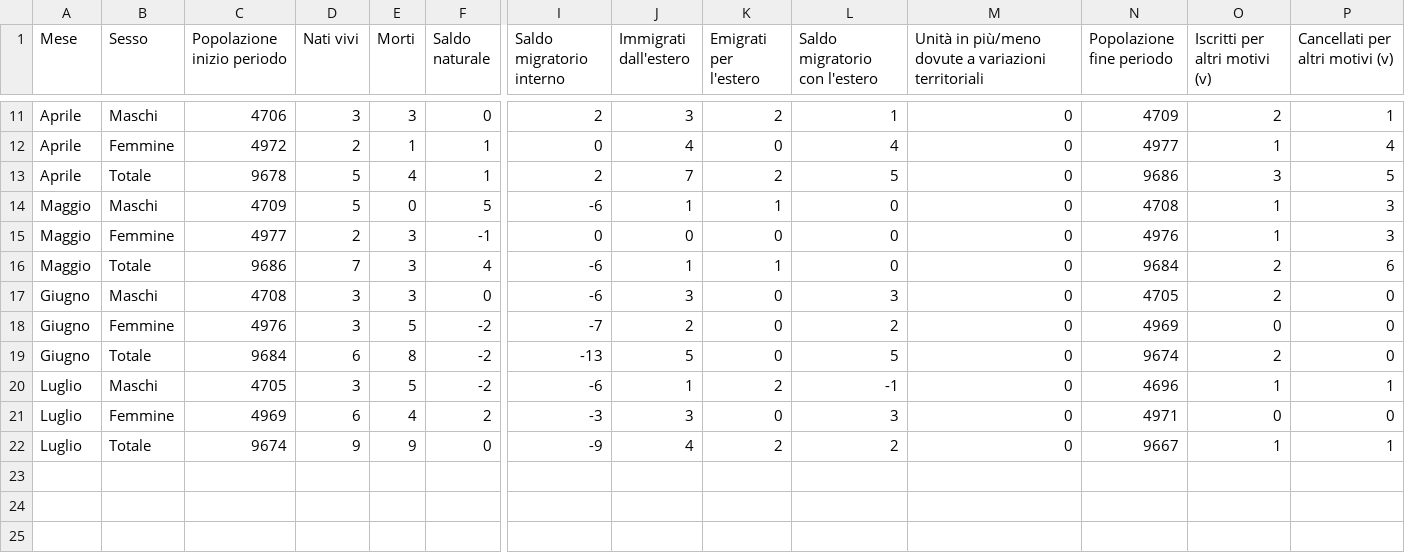
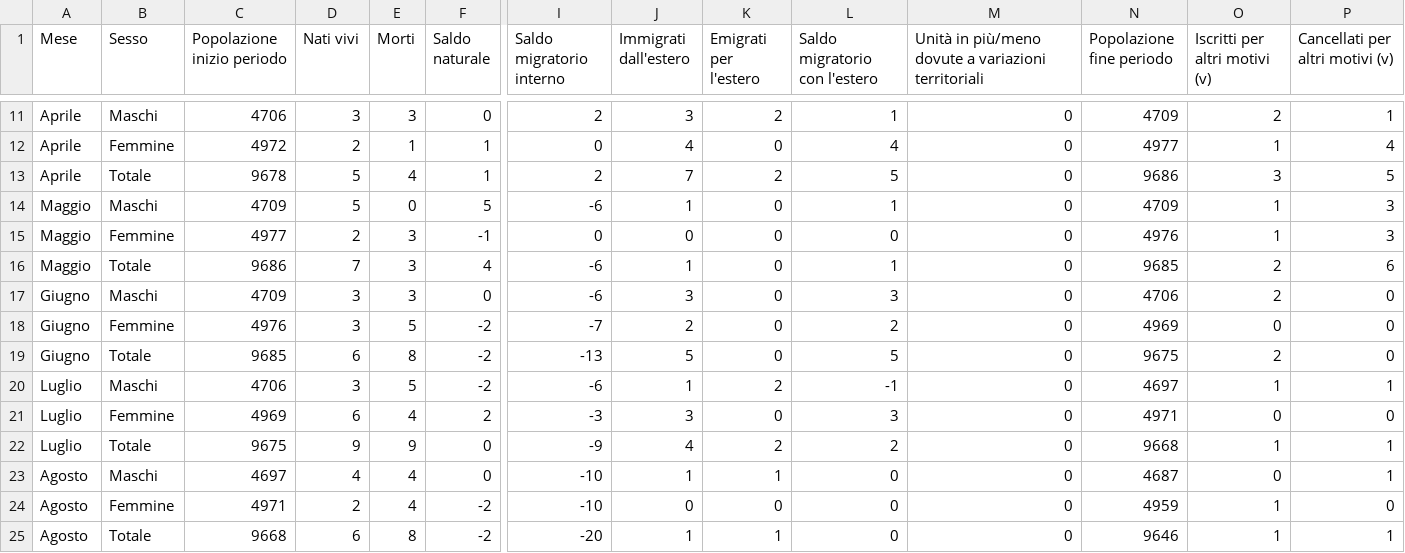
Before and after one commit to francescopoliti/ISTAT-CITTANOVA, a CSV file: Bilancio_demografico_mensile_cittanova_2024.csv, drawn as a sheet; only a part is shown, gaps mark what is left out; rows hold the shown columns only; the diff names each change by its address in the sheet, - before the commit and + after, or states it on an @@ line.

Commit message:
update

```diff
--- a/Bilancio_demografico_mensile_cittanova_2024.csv
+++ b/Bilancio_demografico_mensile_cittanova_2024.csv
-K14 (Emigrati per l'estero): 1
+K14 (Emigrati per l'estero): 0
-L14 (Saldo migratorio con l'estero): 0
+L14 (Saldo migratorio con l'estero): 1
-N14 (Popolazione fine periodo): 4708
+N14 (Popolazione fine periodo): 4709
-K16 (Emigrati per l'estero): 1
+K16 (Emigrati per l'estero): 0
-L16 (Saldo migratorio con l'estero): 0
+L16 (Saldo migratorio con l'estero): 1
-N16 (Popolazione fine periodo): 9684
+N16 (Popolazione fine periodo): 9685
-C17 (Popolazione inizio periodo): 4708
+C17 (Popolazione inizio periodo): 4709
-N17 (Popolazione fine periodo): 4705
+N17 (Popolazione fine periodo): 4706
-C19 (Popolazione inizio periodo): 9684
+C19 (Popolazione inizio periodo): 9685
-N19 (Popolazione fine periodo): 9674
+N19 (Popolazione fine periodo): 9675
-C20 (Popolazione inizio periodo): 4705
+C20 (Popolazione inizio periodo): 4706
-N20 (Popolazione fine periodo): 4696
+N20 (Popolazione fine periodo): 4697
-C22 (Popolazione inizio periodo): 9674
+C22 (Popolazione inizio periodo): 9675
-N22 (Popolazione fine periodo): 9667
+N22 (Popolazione fine periodo): 9668
+row 23: Agosto | Maschi | 4697 | 4 | 4 | 0 | -10 | 1 | 1 | 0 | 0 | 4687 | 0 | 1
+row 24: Agosto | Femmine | 4971 | 2 | 4 | -2 | -10 | 0 | 0 | 0 | 0 | 4959 | 1 | 0
+row 25: Agosto | Totale | 9668 | 6 | 8 | -2 | -20 | 1 | 1 | 0 | 0 | 9646 | 1 | 1
```
